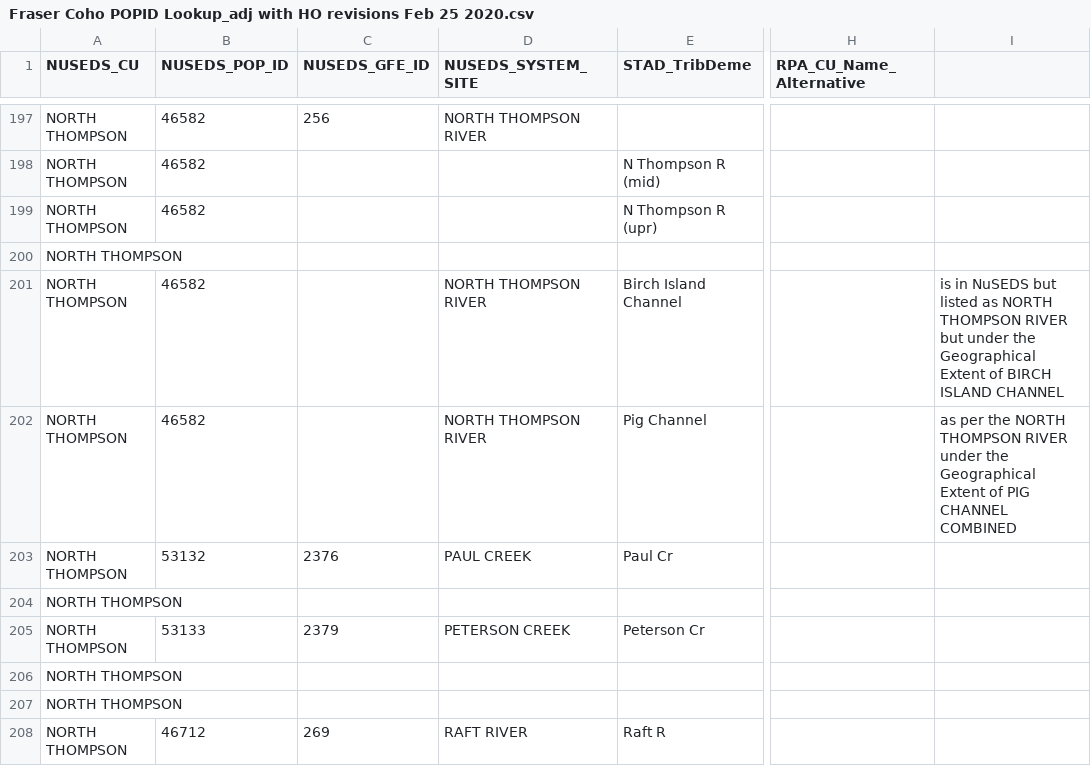
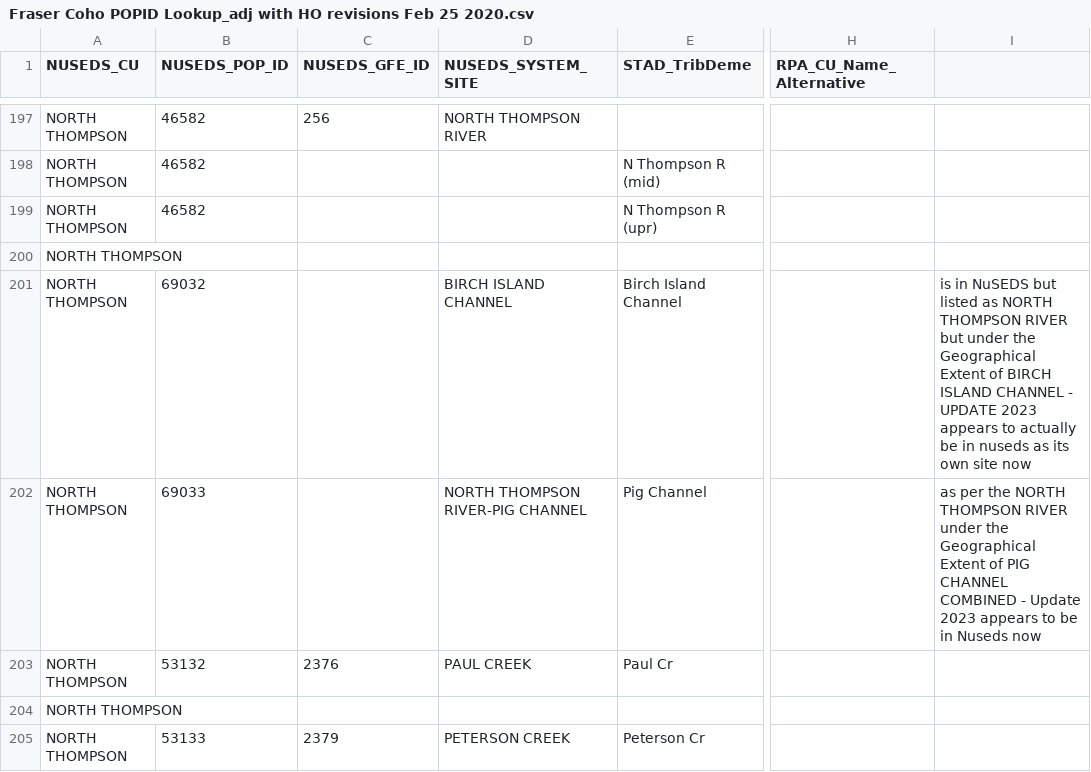
Before and after one commit to SOLV-Code/Scanner-Data-Processing, a CSV file: DATA_LOOKUP_FILES/Fraser Coho POPID Lookup_adj with HO revisions Feb 25 2020.csv, drawn as a sheet; only a part is shown, gaps mark what is left out; the shorter side is filled out with more unchanged rows; the diff names each change by its address in the sheet, - before the commit and + after, or states it on an @@ line.

```diff
--- a/DATA_LOOKUP_FILES/Fraser Coho POPID Lookup_adj with HO revisions Feb 25 2020.csv
+++ b/DATA_LOOKUP_FILES/Fraser Coho POPID Lookup_adj with HO revisions Feb 25 2020.csv
-B201 (NUSEDS_POP_ID): 46582
+B201 (NUSEDS_POP_ID): 69032
-D201 (NUSEDS_SYSTEM_SITE): NORTH THOMPSON RIVER
+D201 (NUSEDS_SYSTEM_SITE): BIRCH ISLAND CHANNEL
-I201: …ISLAND CHANNEL
+I201: …ISLAND CHANNEL - UPDATE 2023 appears to actually be in nuseds as its own site now
-B202 (NUSEDS_POP_ID): 46582
+B202 (NUSEDS_POP_ID): 69033
-D202 (NUSEDS_SYSTEM_SITE): NORTH THOMPSON RIVER
+D202 (NUSEDS_SYSTEM_SITE): NORTH THOMPSON RIVER-PIG CHANNEL
-I202: …CHANNEL COMBINED
+I202: …CHANNEL COMBINED - Update 2023 appears to be in Nuseds now
```
Also changed, not shown: DATA_OUT/MERGED_FLAT_FILE_BY_CU_SCANNER.csv, DATA_OUT/Retro_Synoptic_Details.csv, 8 other files.
